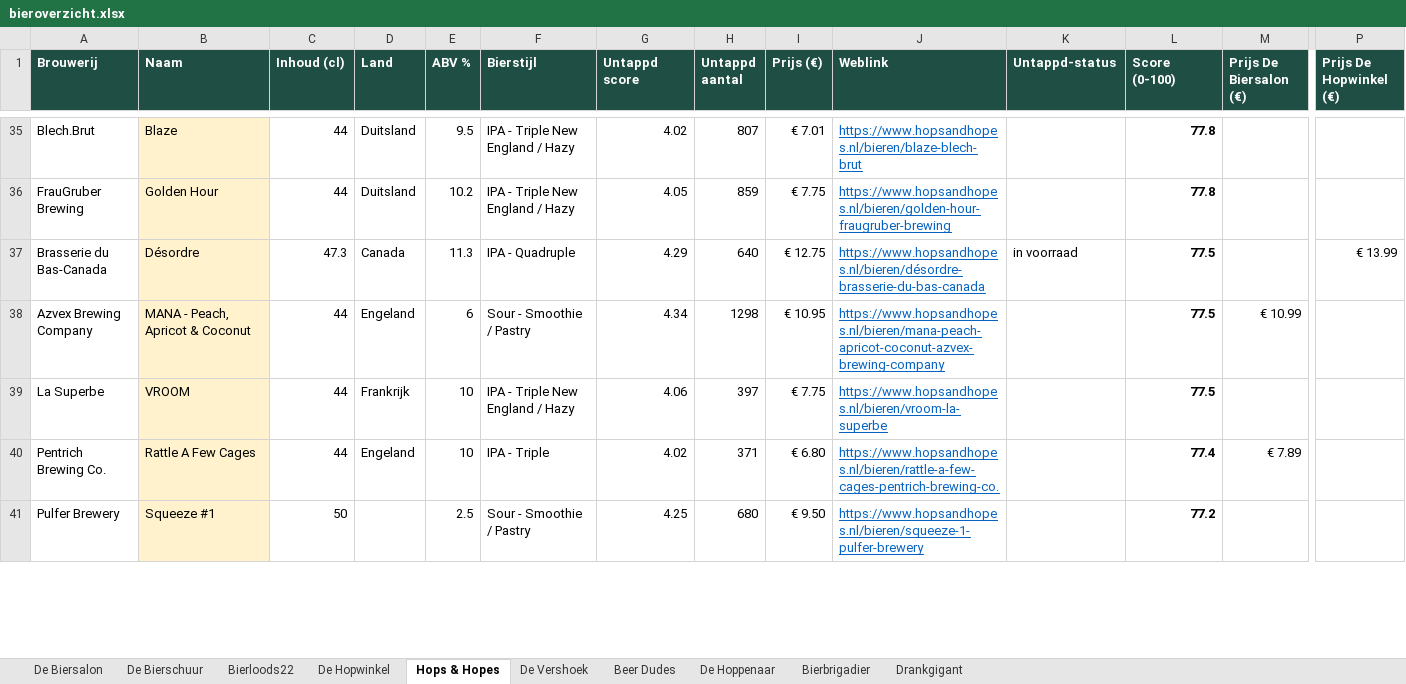
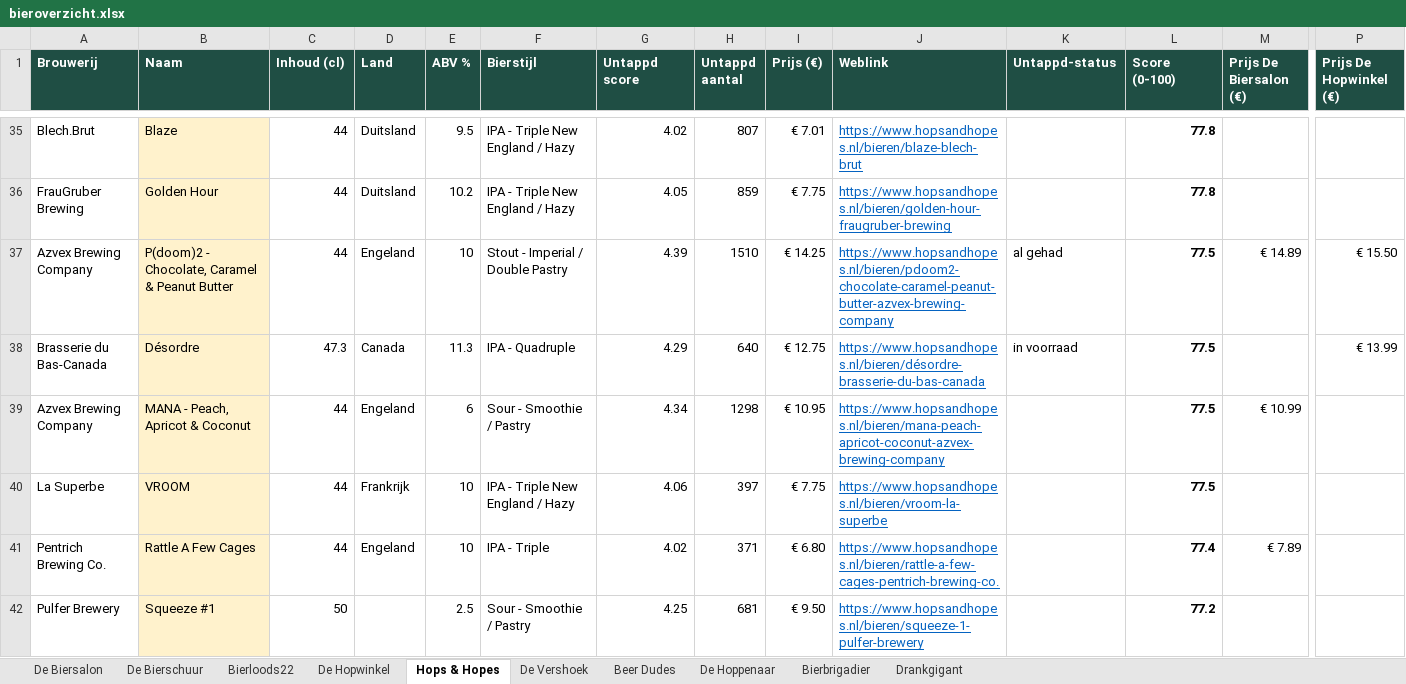
Before and after one commit to RdG-Bier/DeBierScraper, an Excel workbook: docs/bieroverzicht.xlsx, sheet Hops & Hopes, drawn as a sheet; only a part is shown, gaps mark what is left out; values as stored, in another font and other column widths than the file's, no borders; conditional formats not drawn; addresses are those after the commit; rows hold the shown columns only; the diff covers the shown part only; the diff names each change by its address in the sheet, - before the commit and + after, or states it on an @@ line.

```diff
--- a/docs/bieroverzicht.xlsx (sheet Hops & Hopes)
+++ b/docs/bieroverzicht.xlsx (sheet Hops & Hopes)
+row 37: Azvex Brewing Company | P(doom)2 - Chocolate, Caramel & Peanut Butter | 44 | Engeland | 10 | Stout - Imperial / Double Pastry | 4.39 | 1510 | € 14.25 | https://www.hopsandhopes.nl/bieren/pdoom2-chocolate-caramel-peanut-butter-azvex-brewing-company | al gehad | 77.5 | € 14.89 | € 15.50
-H42 (Untappd aantal): 680
+H42 (Untappd aantal): 681
```
Also changed, not shown: 6 added rows, 7 removed rows and 43 edited cells elsewhere in this sheet, sheet De Biersalon, sheet Bierloods22, sheet Bierbrigadier, sheet De Hopwinkel, sheet De Hoppenaar, sheet De Vershoek, 3 more sheets, 31 other files.
